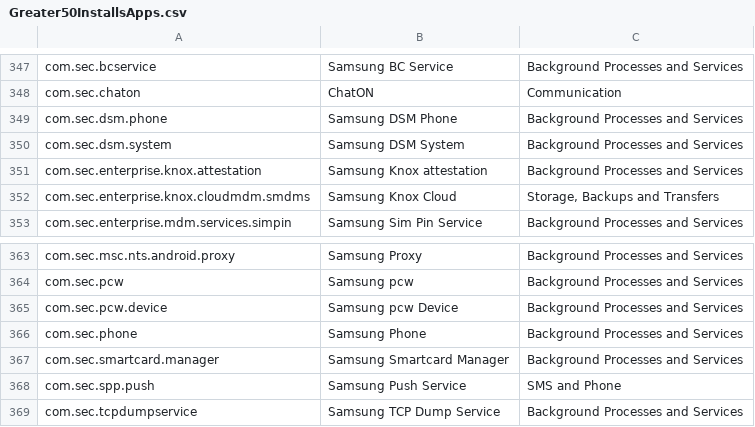
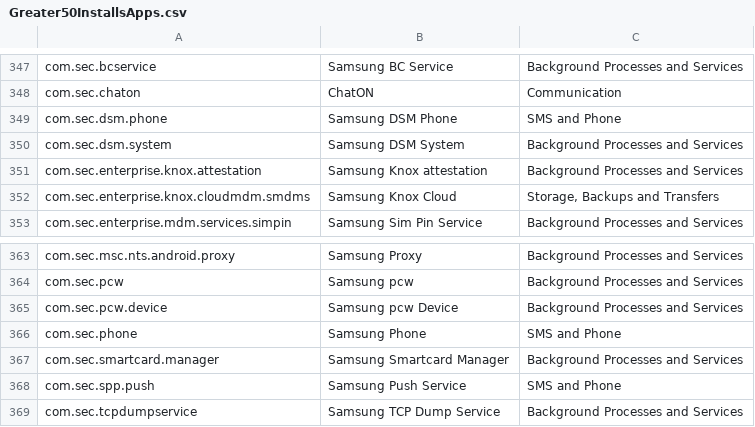
Before and after one commit to arb33/device-analyzer-scripts, a CSV file: Greater50InstallsApps.csv, drawn as a sheet; only a part is shown, gaps mark what is left out.

Commit message:
Slight modification to app categories

```diff
--- a/Greater50InstallsApps.csv
+++ b/Greater50InstallsApps.csv
@@ -348,3 +348,3 @@ com.sec.bcservice;Samsung BC Service;Background Processes and Services
 com.sec.chaton;ChatON;Communication
-com.sec.dsm.phone;Samsung DSM Phone;Background Processes and Services
+com.sec.dsm.phone;Samsung DSM Phone;SMS and Phone
 com.sec.dsm.system;Samsung DSM System;Background Processes and Services
@@ -365,3 +365,3 @@ com.sec.pcw;Samsung pcw;Background Processes and Services
 com.sec.pcw.device;Samsung pcw Device;Background Processes and Services
-com.sec.phone;Samsung Phone;Background Processes and Services
+com.sec.phone;Samsung Phone;SMS and Phone
 com.sec.smartcard.manager;Samsung Smartcard Manager;Background Processes and Services
```
